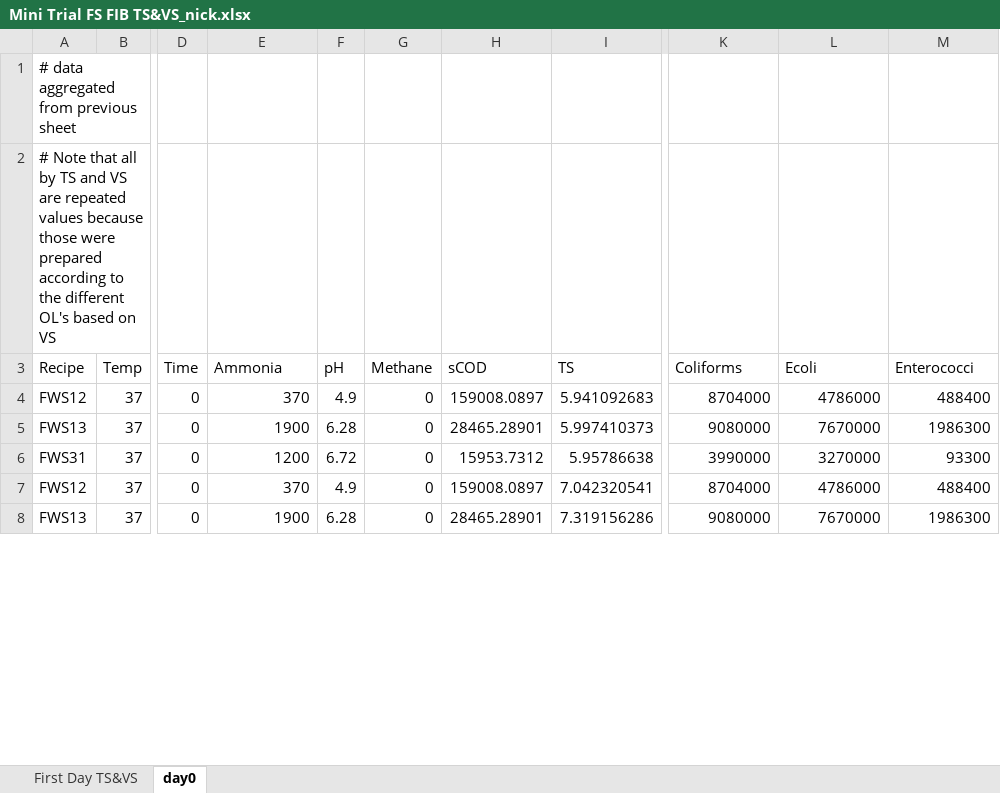
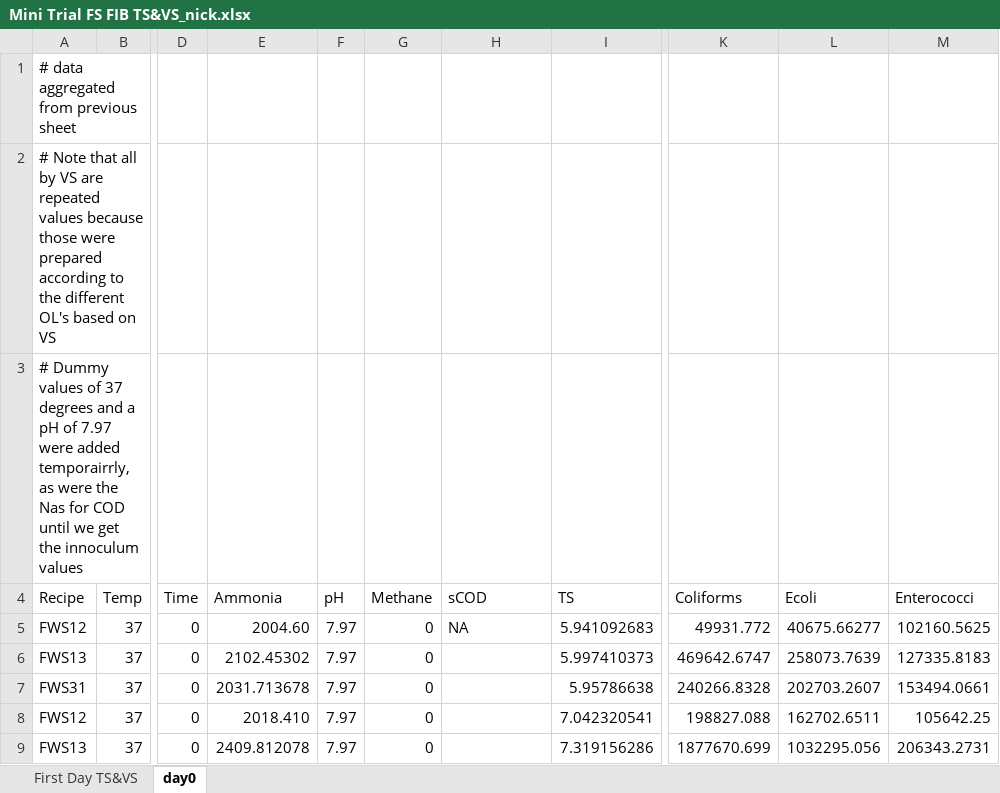
Before and after one commit to nickp60/SN_minitrials, an Excel workbook: data/clean/Mini Trial FS FIB TS&VS_nick.xlsx, sheet day0, drawn as a sheet; only a part is shown, gaps mark what is left out; values as stored, in another font and other column widths than the file's, no borders; addresses are those after the commit; rows hold the shown columns only; the diff covers the shown part only; the diff names each change by its address in the sheet, - before the commit and + after, or states it on an @@ line.

```diff
--- a/data/clean/Mini Trial FS FIB TS&VS_nick.xlsx (sheet day0)
+++ b/data/clean/Mini Trial FS FIB TS&VS_nick.xlsx (sheet day0)
-A2 (Recipe): …all by TS and VS are…
+A2 (Recipe): …all by VS are…
+row 3: # Dummy values of 37 degrees and a pH of 7.97 were added temporairrly, as were the Nas for COD until we get the innoculum values
-E5 (Ammonia): 370
+E5 (Ammonia): 2004.60
-F5 (pH): 4.9
+F5 (pH): 7.97
-H5 (sCOD): 159008.0897
+H5 (sCOD): NA
-K5 (Coliforms): 8704000
+K5 (Coliforms): 49931.772
-L5 (Ecoli): 4786000
+L5 (Ecoli): 40675.66277
-M5 (Enterococci): 488400
+M5 (Enterococci): 102160.5625
-E6 (Ammonia): 1900
+E6 (Ammonia): 2102.45302
-F6 (pH): 6.28
+F6 (pH): 7.97
-H6 (sCOD): 28465.28901
+H6 (sCOD): (empty)
-K6 (Coliforms): 9080000
+K6 (Coliforms): 469642.6747
-L6 (Ecoli): 7670000
+L6 (Ecoli): 258073.7639
-M6 (Enterococci): 1986300
+M6 (Enterococci): 127335.8183
-E7 (Ammonia): 1200
+E7 (Ammonia): 2031.713678
-F7 (pH): 6.72
+F7 (pH): 7.97
-H7 (sCOD): 15953.7312
+H7 (sCOD): (empty)
-K7 (Coliforms): 3990000
+K7 (Coliforms): 240266.8328
-L7 (Ecoli): 3270000
+L7 (Ecoli): 202703.2607
-M7 (Enterococci): 93300
+M7 (Enterococci): 153494.0661
-E8 (Ammonia): 370
+E8 (Ammonia): 2018.410
-F8 (pH): 4.9
+F8 (pH): 7.97
-H8 (sCOD): 159008.0897
+H8 (sCOD): (empty)
-K8 (Coliforms): 8704000
+K8 (Coliforms): 198827.088
-L8 (Ecoli): 4786000
+L8 (Ecoli): 162702.6511
-M8 (Enterococci): 488400
+M8 (Enterococci): 105642.25
-E9 (Ammonia): 1900
+E9 (Ammonia): 2409.812078
-F9 (pH): 6.28
+F9 (pH): 7.97
-H9 (sCOD): 28465.28901
+H9 (sCOD): (empty)
-K9 (Coliforms): 9080000
+K9 (Coliforms): 1877670.699
-L9 (Ecoli): 7670000
+L9 (Ecoli): 1032295.056
-M9 (Enterococci): 1986300
+M9 (Enterococci): 206343.2731
```
Also changed, not shown: 24 edited cells elsewhere in this sheet, sheet First Day TS&VS, 5 other files.
